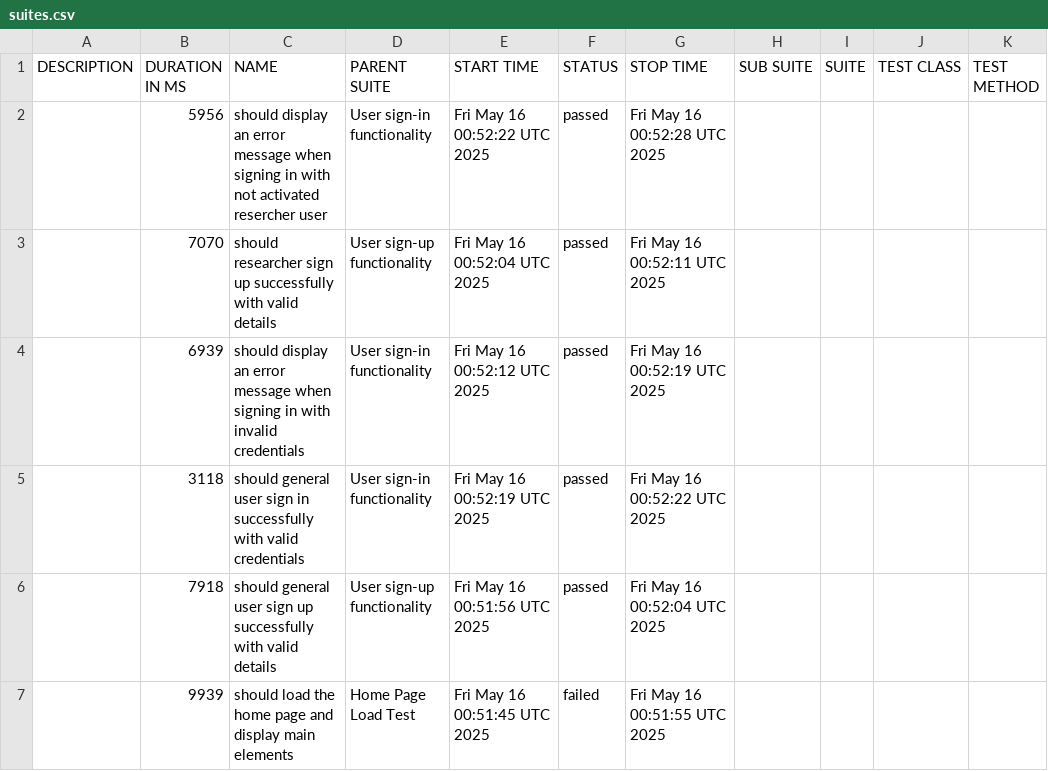
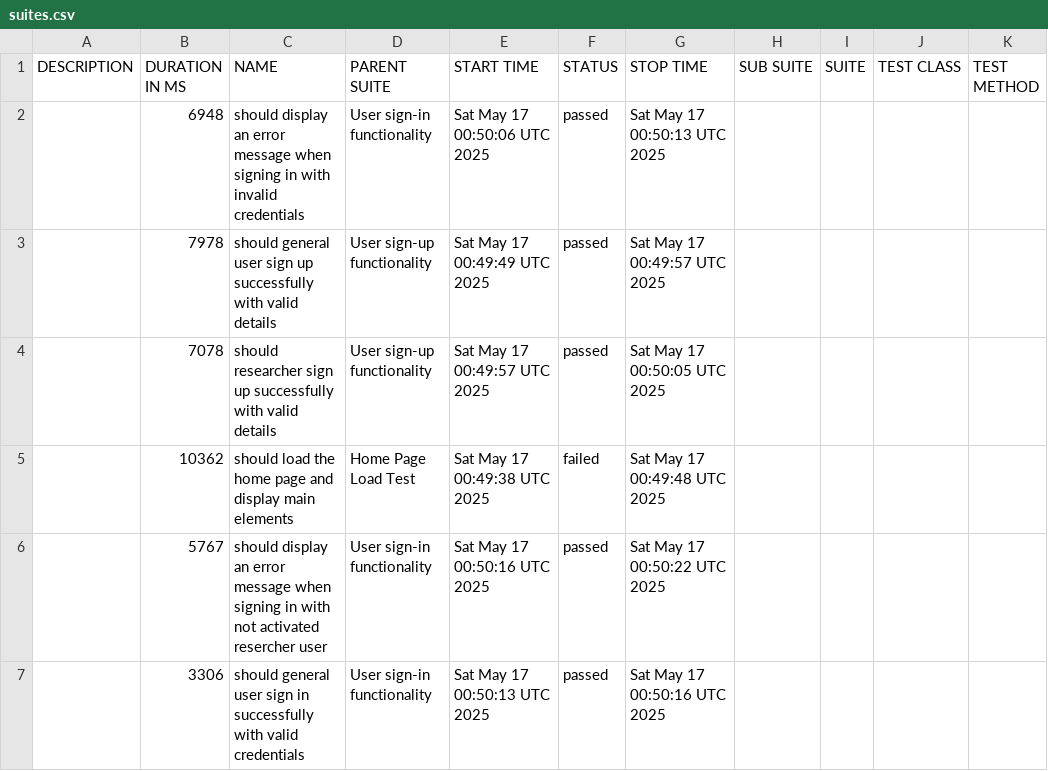
Before and after one commit to udanawetthasinghe/dis, a CSV file: data/suites.csv, drawn as a sheet.

```diff
--- a/data/suites.csv
+++ b/data/suites.csv
@@ -1,7 +1,7 @@
 "DESCRIPTION","DURATION IN MS","NAME","PARENT SUITE","START TIME","STATUS","STOP TIME","SUB SUITE","SUITE","TEST CLASS","TEST METHOD"
-"","5956","should display an error message when signing in with not activated resercher user","User sign-in functionality","Fri May 16 00:52:22 UTC 2025","passed","Fri May 16 00:52:28 UTC 2025","","","",""
-"","7070","should researcher sign up successfully with valid details","User sign-up functionality","Fri May 16 00:52:04 UTC 2025","passed","Fri May 16 00:52:11 UTC 2025","","","",""
-"","6939","should display an error message when signing in with invalid credentials","User sign-in functionality","Fri May 16 00:52:12 UTC 2025","passed","Fri May 16 00:52:19 UTC 2025","","","",""
-"","3118","should general user sign in successfully with valid credentials","User sign-in functionality","Fri May 16 00:52:19 UTC 2025","passed","Fri May 16 00:52:22 UTC 2025","","","",""
-"","7918","should general user sign up successfully with valid details","User sign-up functionality","Fri May 16 00:51:56 UTC 2025","passed","Fri May 16 00:52:04 UTC 2025","","","",""
-"","9939","should load the home page and display main elements","Home Page Load Test","Fri May 16 00:51:45 UTC 2025","failed","Fri May 16 00:51:55 UTC 2025","","","",""
+"","6948","should display an error message when signing in with invalid credentials","User sign-in functionality","Sat May 17 00:50:06 UTC 2025","passed","Sat May 17 00:50:13 UTC 2025","","","",""
+"","7978","should general user sign up successfully with valid details","User sign-up functionality","Sat May 17 00:49:49 UTC 2025","passed","Sat May 17 00:49:57 UTC 2025","","","",""
+"","7078","should researcher sign up successfully with valid details","User sign-up functionality","Sat May 17 00:49:57 UTC 2025","passed","Sat May 17 00:50:05 UTC 2025","","","",""
+"","10362","should load the home page and display main elements","Home Page Load Test","Sat May 17 00:49:38 UTC 2025","failed","Sat May 17 00:49:48 UTC 2025","","","",""
+"","5767","should display an error message when signing in with not activated resercher user","User sign-in functionality","Sat May 17 00:50:16 UTC 2025","passed","Sat May 17 00:50:22 UTC 2025","","","",""
+"","3306","should general user sign in successfully with valid credentials","User sign-in functionality","Sat May 17 00:50:13 UTC 2025","passed","Sat May 17 00:50:16 UTC 2025","","","",""
```
Also changed, not shown: 27 other files.
